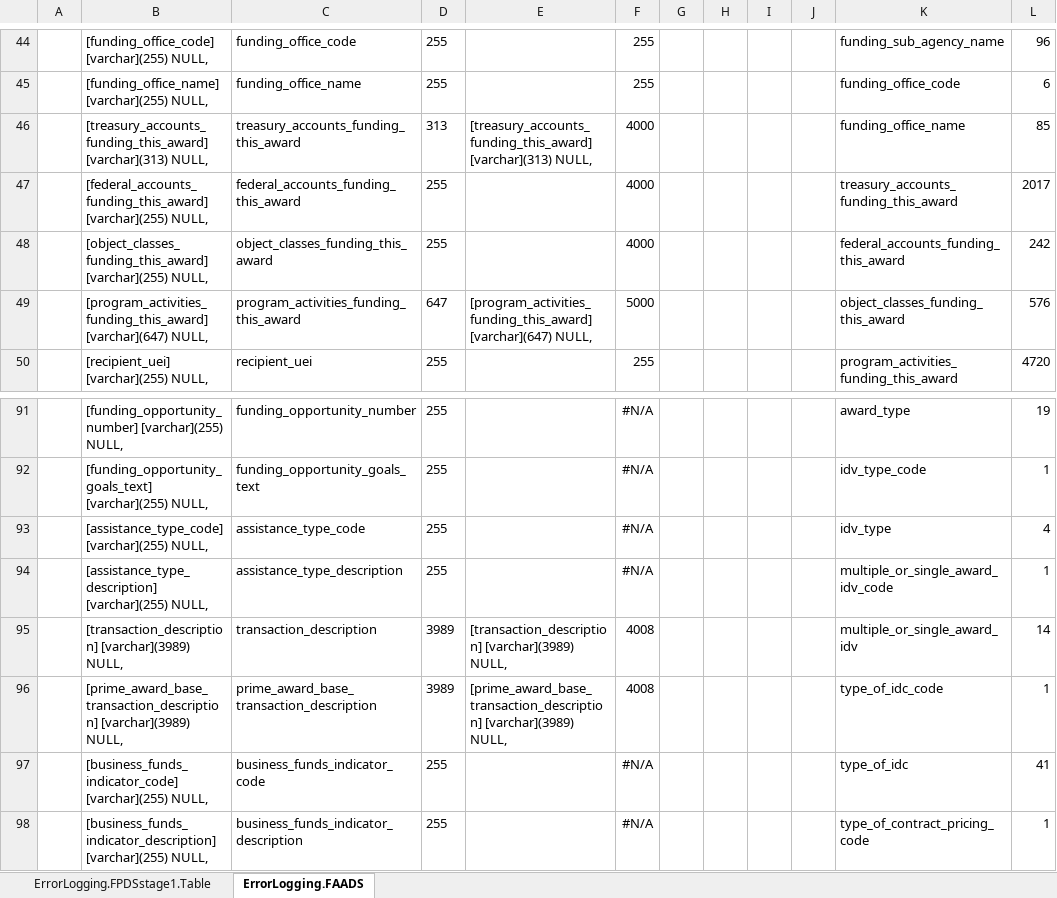
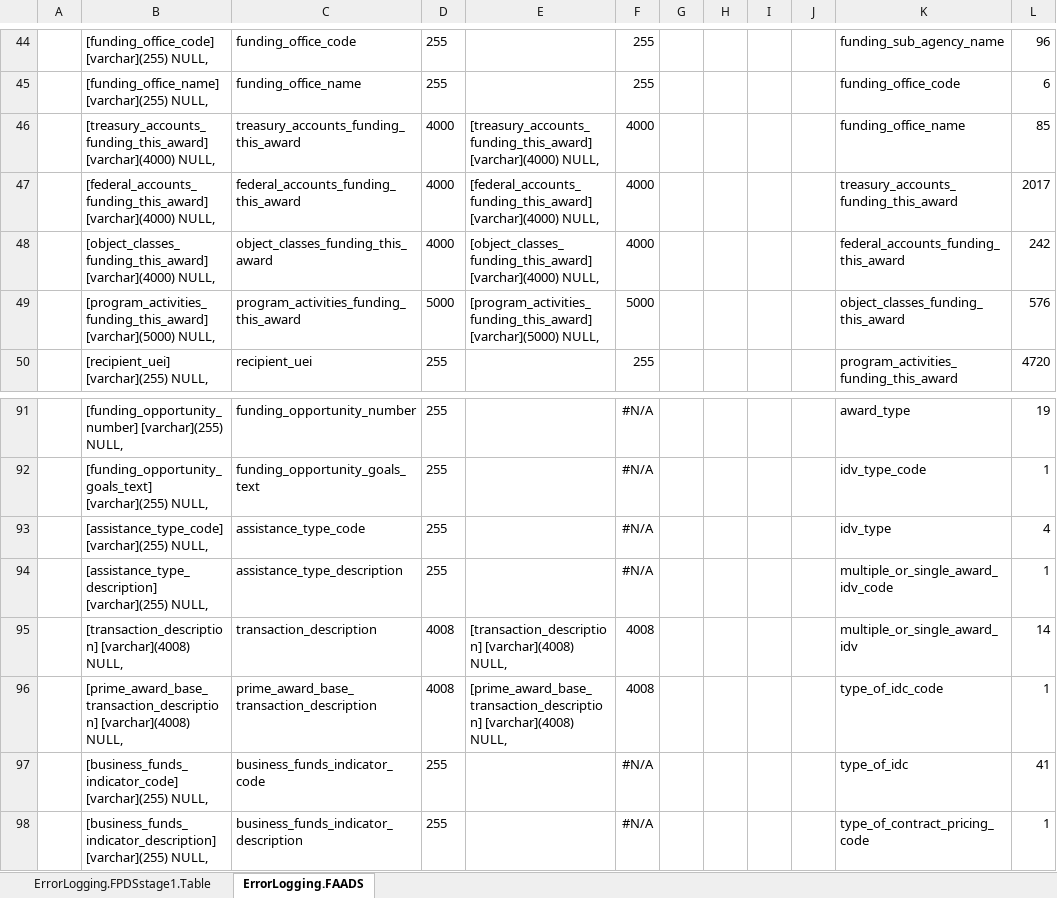
Before and after one commit to CSISdefense/Lookup-Tables, an Excel workbook: ImportAids/FPDSstage1updateTool.xlsx, sheet ErrorLogging.FAADS, drawn as a sheet; only a part is shown, gaps mark what is left out; values as stored, in another font and other column widths than the file's, no borders; the diff names each change by its address in the sheet, - before the commit and + after, or states it on an @@ line.

```diff
--- a/ImportAids/FPDSstage1updateTool.xlsx (sheet ErrorLogging.FAADS)
+++ b/ImportAids/FPDSstage1updateTool.xlsx (sheet ErrorLogging.FAADS)
-B46: [treasury_accounts_funding_this_award] [varchar](313) NULL,
+B46: [treasury_accounts_funding_this_award] [varchar](4000) NULL,
-D46: 313
+D46: 4000
-E46: [treasury_accounts_funding_this_award] [varchar](313) NULL,
+E46: [treasury_accounts_funding_this_award] [varchar](4000) NULL,
-B47: [federal_accounts_funding_this_award] [varchar](255) NULL,
+B47: [federal_accounts_funding_this_award] [varchar](4000) NULL,
-D47:D48: 255
+D47:D48: 4000
-E47: (empty)
+E47: [federal_accounts_funding_this_award] [varchar](4000) NULL,
-B48: [object_classes_funding_this_award] [varchar](255) NULL,
+B48: [object_classes_funding_this_award] [varchar](4000) NULL,
-E48: (empty)
+E48: [object_classes_funding_this_award] [varchar](4000) NULL,
-B49: [program_activities_funding_this_award] [varchar](647) NULL,
+B49: [program_activities_funding_this_award] [varchar](5000) NULL,
-D49: 647
+D49: 5000
-E49: [program_activities_funding_this_award] [varchar](647) NULL,
+E49: [program_activities_funding_this_award] [varchar](5000) NULL,
-B95: [transaction_description] [varchar](3989) NULL,
+B95: [transaction_description] [varchar](4008) NULL,
-D95:D96: 3989
+D95:D96: 4008
-E95: [transaction_description] [varchar](3989) NULL,
+E95: [transaction_description] [varchar](4008) NULL,
-B96: [prime_award_base_transaction_description] [varchar](3989) NULL,
+B96: [prime_award_base_transaction_description] [varchar](4008) NULL,
-E96: [prime_award_base_transaction_description] [varchar](3989) NULL,
+E96: [prime_award_base_transaction_description] [varchar](4008) NULL,
```
Also changed, not shown: 1 other file.
